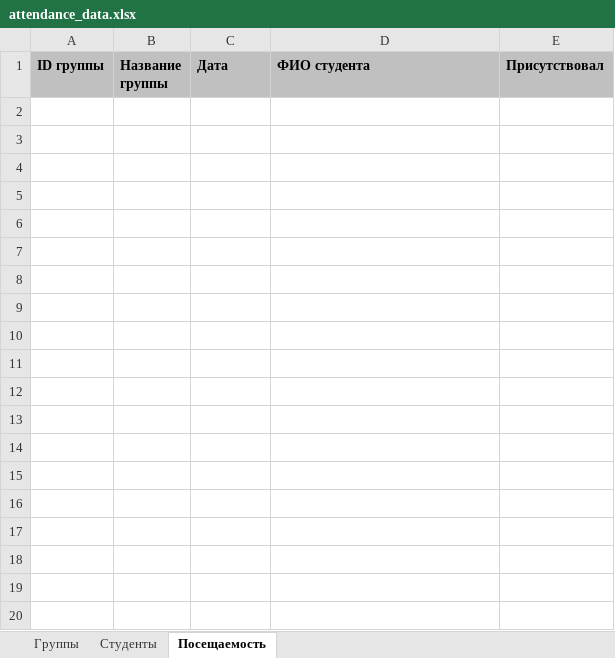
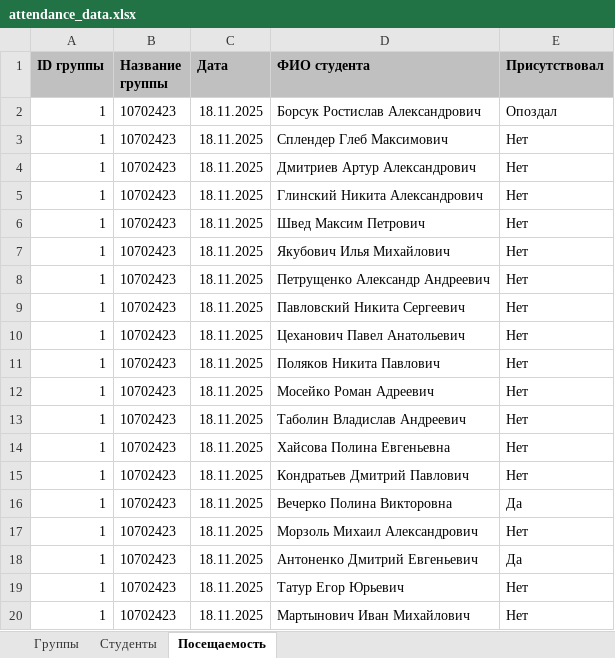
Before and after one commit to KingArtur1000/JavaCP_LectureAttendance, an Excel workbook: attendance_data.xlsx, sheet Посещаемость, drawn as a sheet; only a part is shown; values as stored, in another font and other column widths than the file's, no borders; the diff covers the shown part only; the diff names each change by its address in the sheet, - before the commit and + after, or states it on an @@ line.

```diff
--- a/attendance_data.xlsx (sheet Посещаемость)
+++ b/attendance_data.xlsx (sheet Посещаемость)
+row 2: 1 | 10702423 | 18.11.2025 | Борсук Ростислав Александрович | Опоздал
+row 3: 1 | 10702423 | 18.11.2025 | Сплендер Глеб Максимович | Нет
+row 4: 1 | 10702423 | 18.11.2025 | Дмитриев Артур Александрович | Нет
+row 5: 1 | 10702423 | 18.11.2025 | Глинский Никита Александрович | Нет
+row 6: 1 | 10702423 | 18.11.2025 | Швед Максим Петрович | Нет
+row 7: 1 | 10702423 | 18.11.2025 | Якубович Илья Михайлович | Нет
+row 8: 1 | 10702423 | 18.11.2025 | Петрущенко Александр Андреевич | Нет
+row 9: 1 | 10702423 | 18.11.2025 | Павловский Никита Сергеевич | Нет
+row 10: 1 | 10702423 | 18.11.2025 | Цеханович Павел Анатольевич | Нет
+row 11: 1 | 10702423 | 18.11.2025 | Поляков Никита Павлович | Нет
+row 12: 1 | 10702423 | 18.11.2025 | Мосейко Роман Адреевич | Нет
+row 13: 1 | 10702423 | 18.11.2025 | Таболин Владислав Андреевич | Нет
+row 14: 1 | 10702423 | 18.11.2025 | Хайсова Полина Евгеньевна | Нет
+row 15: 1 | 10702423 | 18.11.2025 | Кондратьев Дмитрий Павлович | Нет
+row 16: 1 | 10702423 | 18.11.2025 | Вечерко Полина Викторовна | Да
+row 17: 1 | 10702423 | 18.11.2025 | Морзоль Михаил Александрович | Нет
+row 18: 1 | 10702423 | 18.11.2025 | Антоненко Дмитрий Евгеньевич | Да
+row 19: 1 | 10702423 | 18.11.2025 | Татур Егор Юрьевич | Нет
+row 20: 1 | 10702423 | 18.11.2025 | Мартынович Иван Михайлович | Нет
```
Also changed, not shown: 11 added rows elsewhere in this sheet, sheet Студенты, 1 other file.
